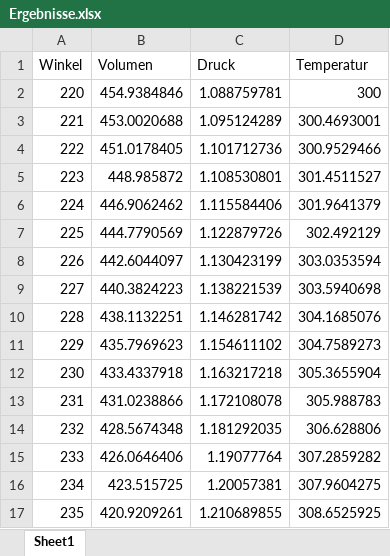
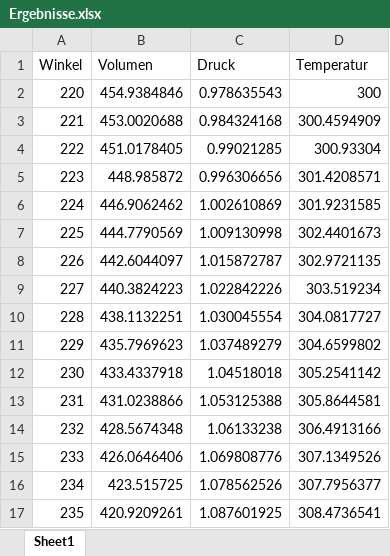
Before and after one commit to Mofiche/Studienarbeit, an Excel workbook: Code/Output/Ergebnisse.xlsx, sheet Sheet1, drawn as a sheet; only a part is shown; values as stored, in another font and other column widths than the file's, no borders; charts and pictures not drawn; the diff covers the shown part only; the diff names each change by its address in the sheet, - before the commit and + after, or states it on an @@ line.

```diff
--- a/Code/Output/Ergebnisse.xlsx (sheet Sheet1)
+++ b/Code/Output/Ergebnisse.xlsx (sheet Sheet1)
-C2 (Druck): 1.088759781
+C2 (Druck): 0.978635543
-C3 (Druck): 1.095124289
+C3 (Druck): 0.984324168
-D3 (Temperatur): 300.4693001
+D3 (Temperatur): 300.4594909
-C4 (Druck): 1.101712736
+C4 (Druck): 0.99021285
-D4 (Temperatur): 300.9529466
+D4 (Temperatur): 300.93304
-C5 (Druck): 1.108530801
+C5 (Druck): 0.996306656
-D5 (Temperatur): 301.4511527
+D5 (Temperatur): 301.4208571
-C6 (Druck): 1.115584406
+C6 (Druck): 1.002610869
-D6 (Temperatur): 301.9641379
+D6 (Temperatur): 301.9231585
-C7 (Druck): 1.122879726
+C7 (Druck): 1.009130998
-D7 (Temperatur): 302.492129
+D7 (Temperatur): 302.4401673
-C8 (Druck): 1.130423199
+C8 (Druck): 1.015872787
-D8 (Temperatur): 303.0353594
+D8 (Temperatur): 302.9721135
-C9 (Druck): 1.138221539
+C9 (Druck): 1.022842226
-D9 (Temperatur): 303.5940698
+D9 (Temperatur): 303.519234
-C10 (Druck): 1.146281742
+C10 (Druck): 1.030045554
-D10 (Temperatur): 304.1685076
+D10 (Temperatur): 304.0817727
-C11 (Druck): 1.154611102
+C11 (Druck): 1.037489279
-D11 (Temperatur): 304.7589273
+D11 (Temperatur): 304.6599802
-C12 (Druck): 1.163217218
+C12 (Druck): 1.04518018
-D12 (Temperatur): 305.3655904
+D12 (Temperatur): 305.2541142
-C13 (Druck): 1.172108078
+C13 (Druck): 1.053125388
-D13 (Temperatur): 305.988783
+D13 (Temperatur): 305.8644581
-C14 (Druck): 1.181292035
+C14 (Druck): 1.06133238
-D14 (Temperatur): 306.628806
+D14 (Temperatur): 306.4913166
-C15 (Druck): 1.19077764
+C15 (Druck): 1.069808776
-D15 (Temperatur): 307.2859282
+D15 (Temperatur): 307.1349526
-C16 (Druck): 1.20057381
+C16 (Druck): 1.078562526
-D16 (Temperatur): 307.9604275
+D16 (Temperatur): 307.7956377
-C17 (Druck): 1.210689855
+C17 (Druck): 1.087601925
-D17 (Temperatur): 308.6525925
+D17 (Temperatur): 308.4736541
```
Also changed, not shown: 490 edited cells elsewhere in this sheet, charts or pictures, 8 other files.
